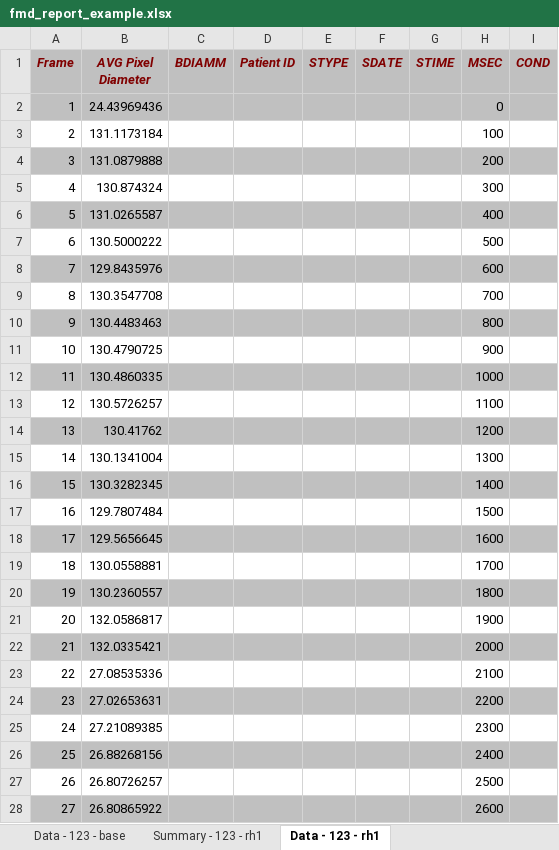
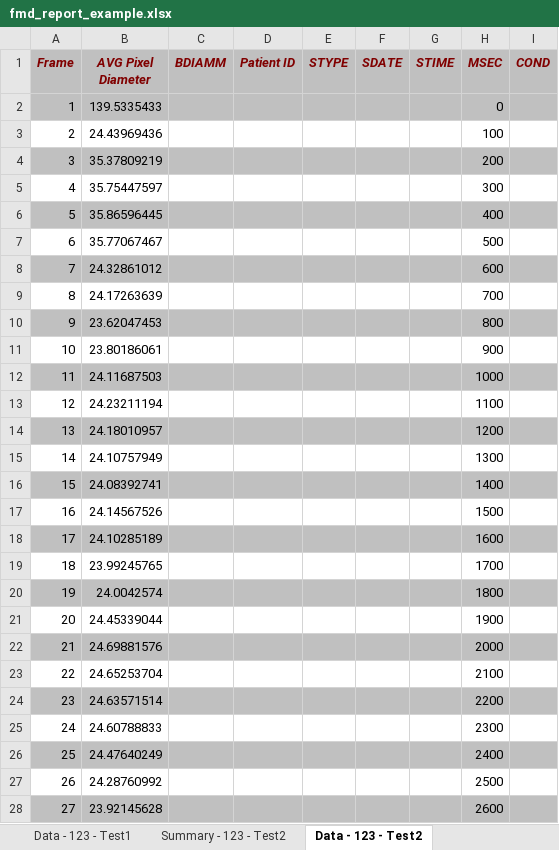
Before and after one commit to dwhips/FMD_Senior_Design, an Excel workbook: Banalyzer/GUI/fmd_report_example.xlsx, sheet Data - 123 - Test2, drawn as a sheet; only a part is shown; values as stored, in another font and other column widths than the file's, no borders; the diff covers the shown part only; the diff names each change by its address in the sheet, - before the commit and + after, or states it on an @@ line.

Commit message:
Small Excel Fixes
Fixed that excel would only show one file's data

```diff
--- a/Banalyzer/GUI/fmd_report_example.xlsx (sheet Data - 123 - Test2)
+++ b/Banalyzer/GUI/fmd_report_example.xlsx (sheet Data - 123 - Test2)
-sheet tab: Data - 123 - base
+sheet tab: Data - 123 - Test1
-sheet tab: Summary - 123 - rh1
+sheet tab: Summary - 123 - Test2
-sheet tab: Data - 123 - rh1
+sheet tab: Data - 123 - Test2
-B2 (AVG Pixel Diameter): 24.43969436
+B2 (AVG Pixel Diameter): 139.5335433
-B3 (AVG Pixel Diameter): 131.1173184
+B3 (AVG Pixel Diameter): 24.43969436
-B4 (AVG Pixel Diameter): 131.0879888
+B4 (AVG Pixel Diameter): 35.37809219
-B5 (AVG Pixel Diameter): 130.874324
+B5 (AVG Pixel Diameter): 35.75447597
-B6 (AVG Pixel Diameter): 131.0265587
+B6 (AVG Pixel Diameter): 35.86596445
-B7 (AVG Pixel Diameter): 130.5000222
+B7 (AVG Pixel Diameter): 35.77067467
-B8 (AVG Pixel Diameter): 129.8435976
+B8 (AVG Pixel Diameter): 24.32861012
-B9 (AVG Pixel Diameter): 130.3547708
+B9 (AVG Pixel Diameter): 24.17263639
-B10 (AVG Pixel Diameter): 130.4483463
+B10 (AVG Pixel Diameter): 23.62047453
-B11 (AVG Pixel Diameter): 130.4790725
+B11 (AVG Pixel Diameter): 23.80186061
-B12 (AVG Pixel Diameter): 130.4860335
+B12 (AVG Pixel Diameter): 24.11687503
-B13 (AVG Pixel Diameter): 130.5726257
+B13 (AVG Pixel Diameter): 24.23211194
-B14 (AVG Pixel Diameter): 130.41762
+B14 (AVG Pixel Diameter): 24.18010957
-B15 (AVG Pixel Diameter): 130.1341004
+B15 (AVG Pixel Diameter): 24.10757949
-B16 (AVG Pixel Diameter): 130.3282345
+B16 (AVG Pixel Diameter): 24.08392741
-B17 (AVG Pixel Diameter): 129.7807484
+B17 (AVG Pixel Diameter): 24.14567526
-B18 (AVG Pixel Diameter): 129.5656645
+B18 (AVG Pixel Diameter): 24.10285189
-B19 (AVG Pixel Diameter): 130.0558881
+B19 (AVG Pixel Diameter): 23.99245765
-B20 (AVG Pixel Diameter): 130.2360557
+B20 (AVG Pixel Diameter): 24.0042574
-B21 (AVG Pixel Diameter): 132.0586817
+B21 (AVG Pixel Diameter): 24.45339044
-B22 (AVG Pixel Diameter): 132.0335421
+B22 (AVG Pixel Diameter): 24.69881576
-B23 (AVG Pixel Diameter): 27.08535336
+B23 (AVG Pixel Diameter): 24.65253704
-B24 (AVG Pixel Diameter): 27.02653631
+B24 (AVG Pixel Diameter): 24.63571514
-B25 (AVG Pixel Diameter): 27.21089385
+B25 (AVG Pixel Diameter): 24.60788833
-B26 (AVG Pixel Diameter): 26.88268156
+B26 (AVG Pixel Diameter): 24.47640249
-B27 (AVG Pixel Diameter): 26.80726257
+B27 (AVG Pixel Diameter): 24.28760992
-B28 (AVG Pixel Diameter): 26.80865922
+B28 (AVG Pixel Diameter): 23.92145628
```
Also changed, not shown: 34 edited cells elsewhere in this sheet, sheet Data - 123 - Test1, sheet Subject Summary, sheet Summary - 123 - Test1, sheet Summary - 123 - Test2, other sheet tabs, charts or pictures, 3 other files.
